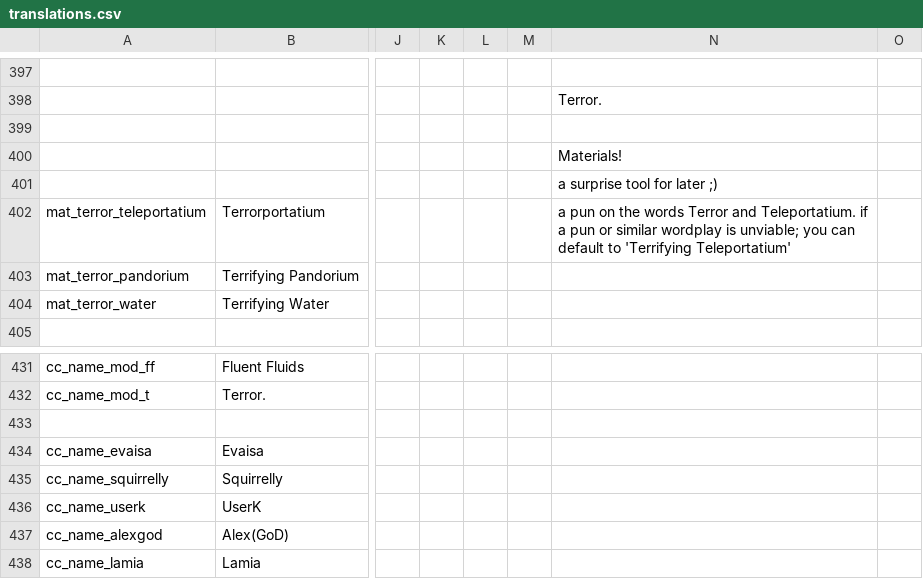
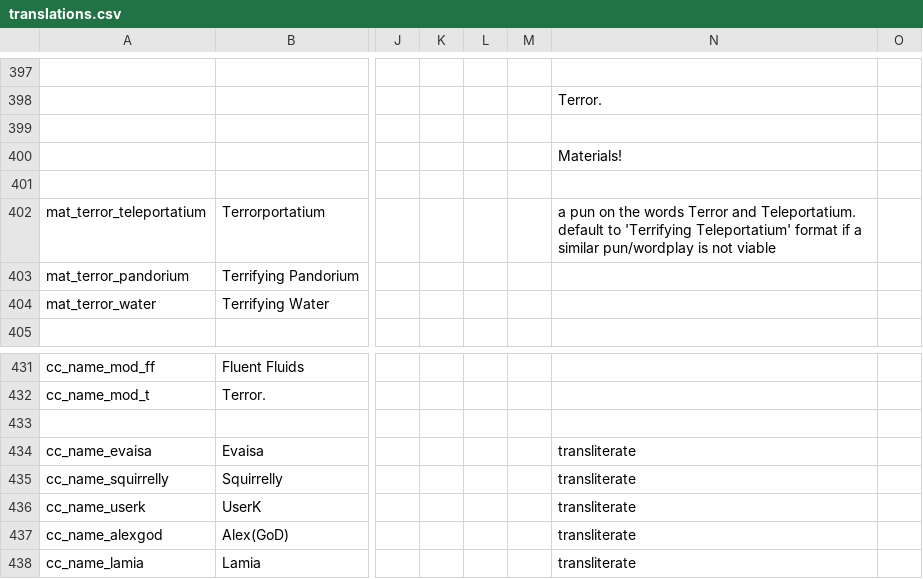
Before and after one commit to Squirrelly13/Hydroxide, a CSV file: translations.csv, drawn as a sheet; only a part is shown, gaps mark what is left out; the diff names each change by its address in the sheet, - before the commit and + after, or states it on an @@ line.

Commit message:
general/formatting fixes

```diff
--- a/translations.csv
+++ b/translations.csv
-N401: a surprise tool for later ;)
+N401: (empty)
-N402: …and Teleportatium. if a pun or similar wordplay is unviable; you can default to 'Terrifying Teleportatium'
+N402: …and Teleportatium. default to 'Terrifying Teleportatium' format if a similar pun/wordplay is not viable
-N434:N438: (empty)
+N434:N438: transliterate
```
Also changed, not shown: 8 other files.
